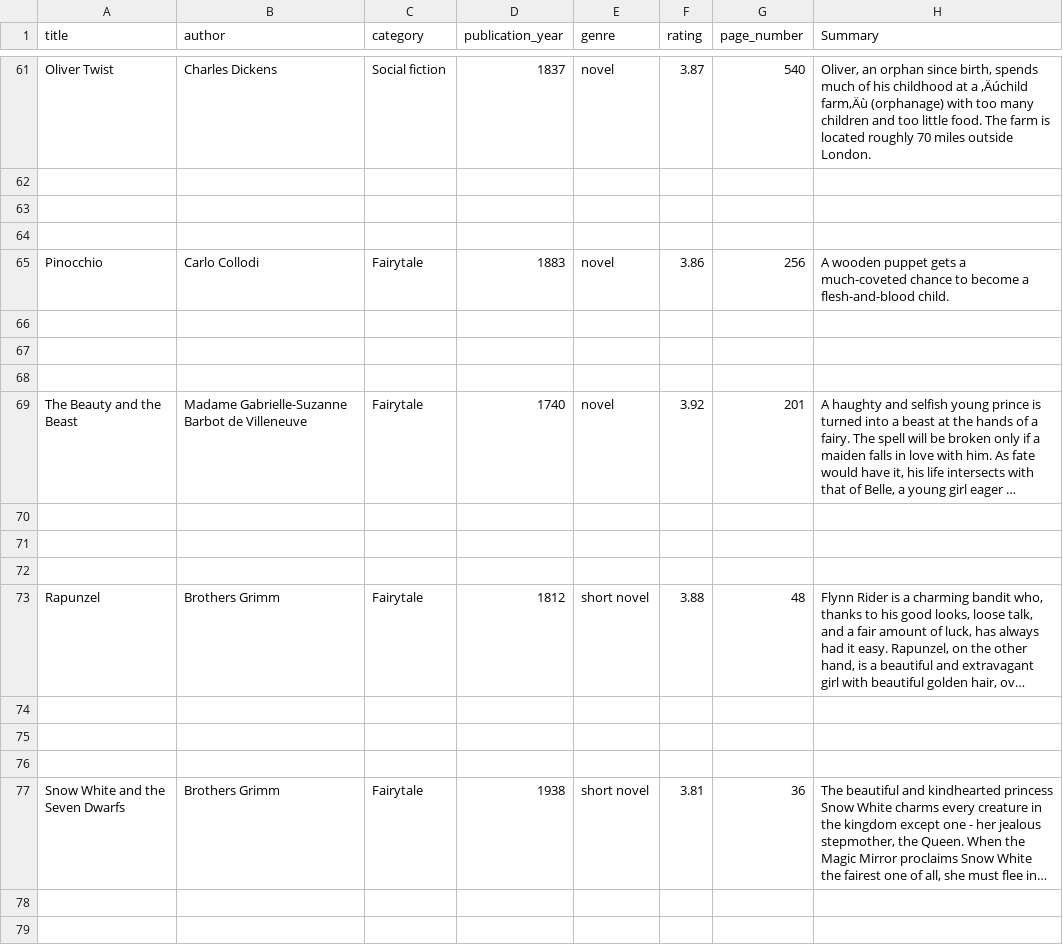
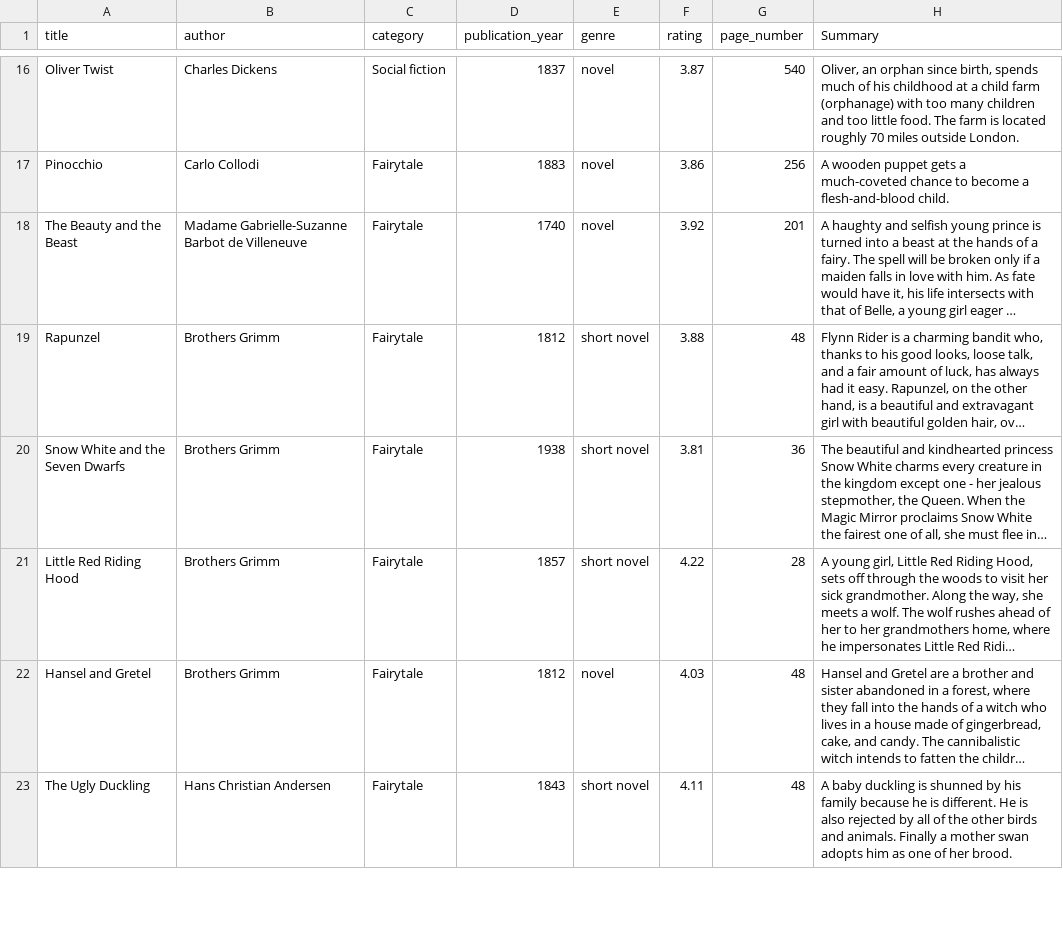
Before and after one commit to Stucchi2000/bookmasters-LSPD, a CSV file: df_books.csv, drawn as a sheet; only a part is shown, gaps mark what is left out; the shorter side is filled out with more unchanged rows; long unchanged cells end in …; removed rows and columns are numbered as before the commit, all else as after; the diff covers the shown part only; the diff names each change by its address in the sheet, - before the commit and + after, or states it on an @@ line.

```diff
--- a/df_books.csv
+++ b/df_books.csv
-H16 (Summary): …at a ‚Äúchild farm‚Äù (orphanage) with…
+H16 (Summary): …at a child farm (orphanage) with…
-row 62: (empty)
-row 63: (empty)
-row 64: (empty)
-row 66: (empty)
-row 67: (empty)
-row 68: (empty)
-row 70: (empty)
-row 71: (empty)
-row 72: (empty)
-row 74: (empty)
-row 75: (empty)
-row 76: (empty)
-row 78: (empty)
-row 79: (empty)
```
Also changed, not shown: 124 removed rows and 3 edited cells elsewhere in this file.
